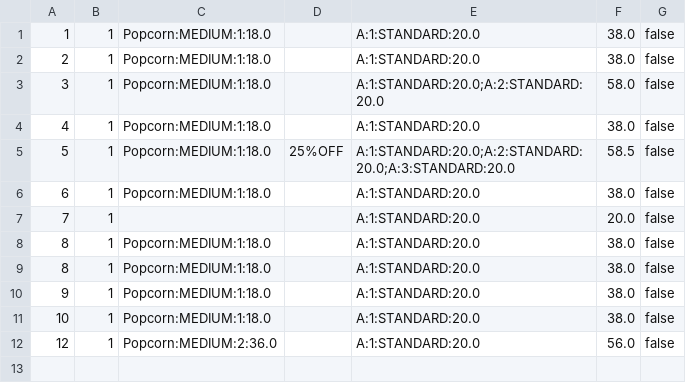
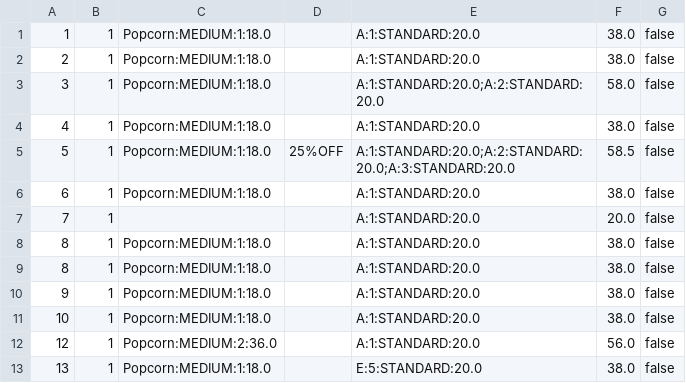
Before and after one commit to Ng-Kyle/OOPAssignment, a CSV file: oopAssignment/storedData/orders.csv, drawn as a sheet; the diff names each change by its address in the sheet, - before the commit and + after, or states it on an @@ line.

```diff
--- a/oopAssignment/storedData/orders.csv
+++ b/oopAssignment/storedData/orders.csv
+row 13: 13 | 1 | Popcorn:MEDIUM:1:18.0 |  | E:5:STANDARD:20.0 | 38.0 | false
```
Also changed, not shown: 4 other files.
